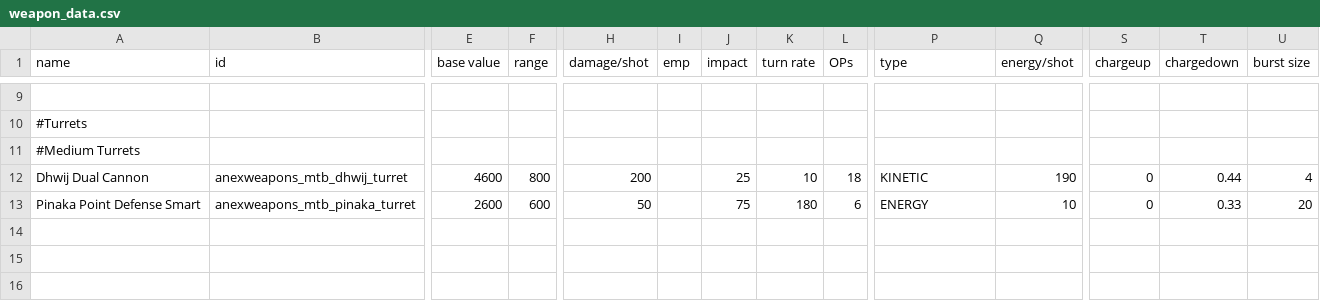
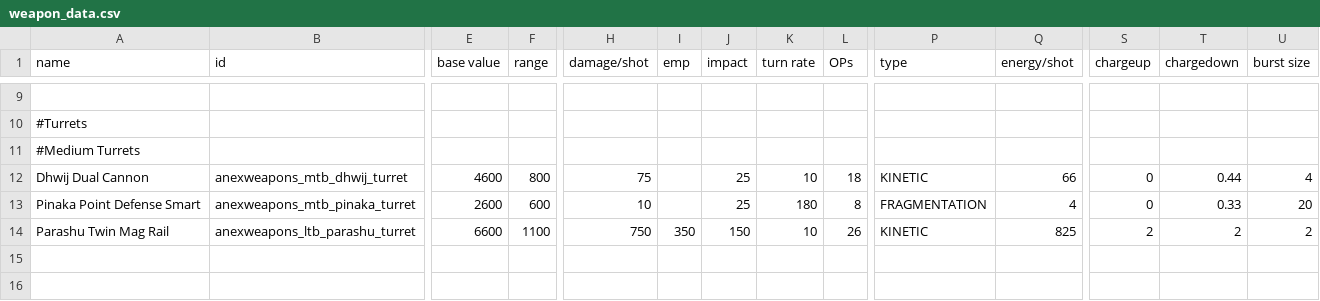
Before and after one commit to Anexgohan/AnexWeapons, a CSV file: data/weapons/weapon_data.csv, drawn as a sheet; only a part is shown, gaps mark what is left out; rows hold the shown columns only; the diff names each change by its address in the sheet, - before the commit and + after, or states it on an @@ line.

```diff
--- a/data/weapons/weapon_data.csv
+++ b/data/weapons/weapon_data.csv
-H12 (damage/shot): 200
+H12 (damage/shot): 75
-Q12 (energy/shot): 190
+Q12 (energy/shot): 66
-H13 (damage/shot): 50
+H13 (damage/shot): 10
-J13 (impact): 75
+J13 (impact): 25
-L13 (OPs): 6
+L13 (OPs): 8
-P13 (type): ENERGY
+P13 (type): FRAGMENTATION
-Q13 (energy/shot): 10
+Q13 (energy/shot): 4
-row 14: (empty)
+row 14: Parashu Twin Mag Rail | anexweapons_ltb_parashu_turret | 6600 | 1100 | 750 | 350 | 150 | 10 | 26 | KINETIC | 825 | 2 | 2 | 2
```
Also changed, not shown: data/strings/descriptions.csv, 50 other files.
